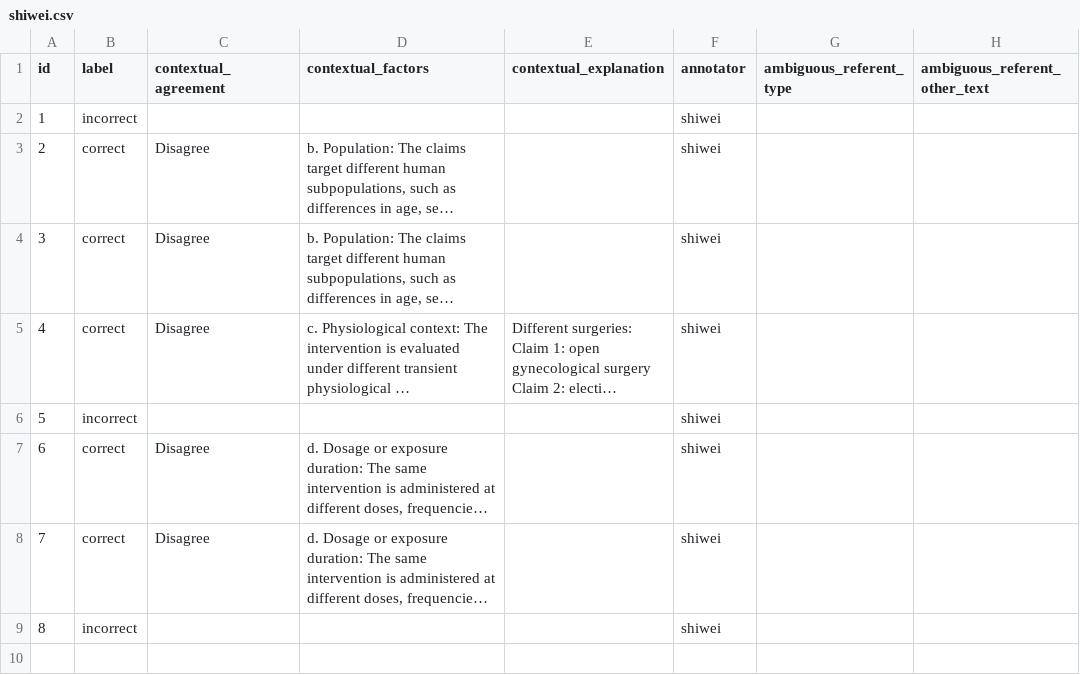
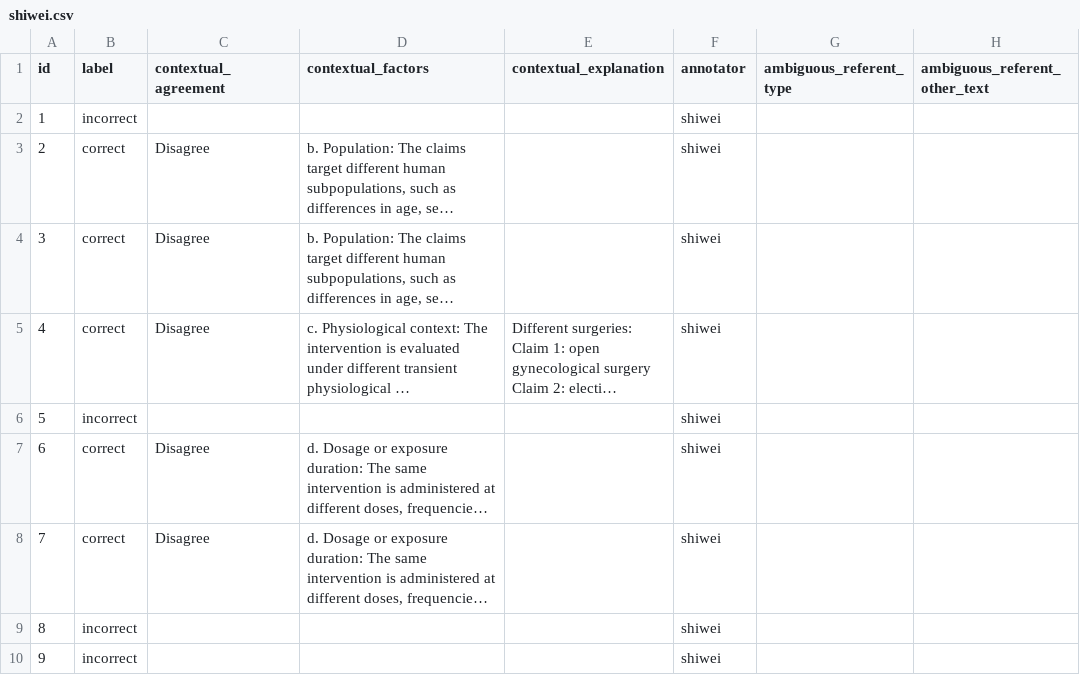
Before and after one commit to MengfeiLan/Annotation_Drug_Disease_Con, a CSV file: annotations/shiwei.csv, drawn as a sheet; long unchanged cells end in …; the diff names each change by its address in the sheet, - before the commit and + after, or states it on an @@ line.

Commit message:
Update annotations

```diff
--- a/annotations/shiwei.csv
+++ b/annotations/shiwei.csv
+row 10: 9 | incorrect |  |  |  | shiwei
```
